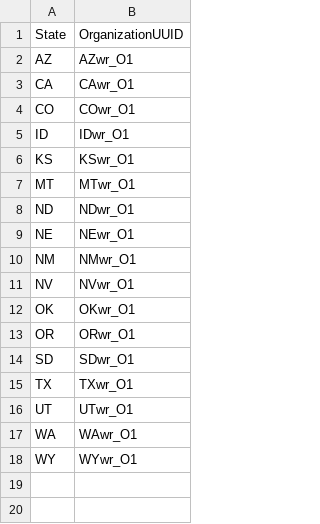
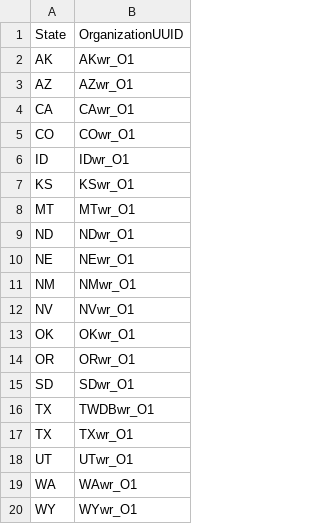
Before and after one commit to WSWCWaterDataExchange/WaDE-Side-Projects, a CSV file: NLDI Sites for WestDAAT/rawdata/organization_raw.csv, drawn as a sheet.

Commit message:
NLDI Update
NLDI Update
- new geojson created

```diff
--- a/NLDI Sites for WestDAAT/rawdata/organization_raw.csv
+++ b/NLDI Sites for WestDAAT/rawdata/organization_raw.csv
@@ -1,2 +1,3 @@
 State,OrganizationUUID
+AK,AKwr_O1
 AZ,AZwr_O1
@@ -14,2 +15,3 @@ OR,ORwr_O1
 SD,SDwr_O1
+TX,TWDBwr_O1
 TX,TXwr_O1
```
Also changed, not shown: 7 other files.
